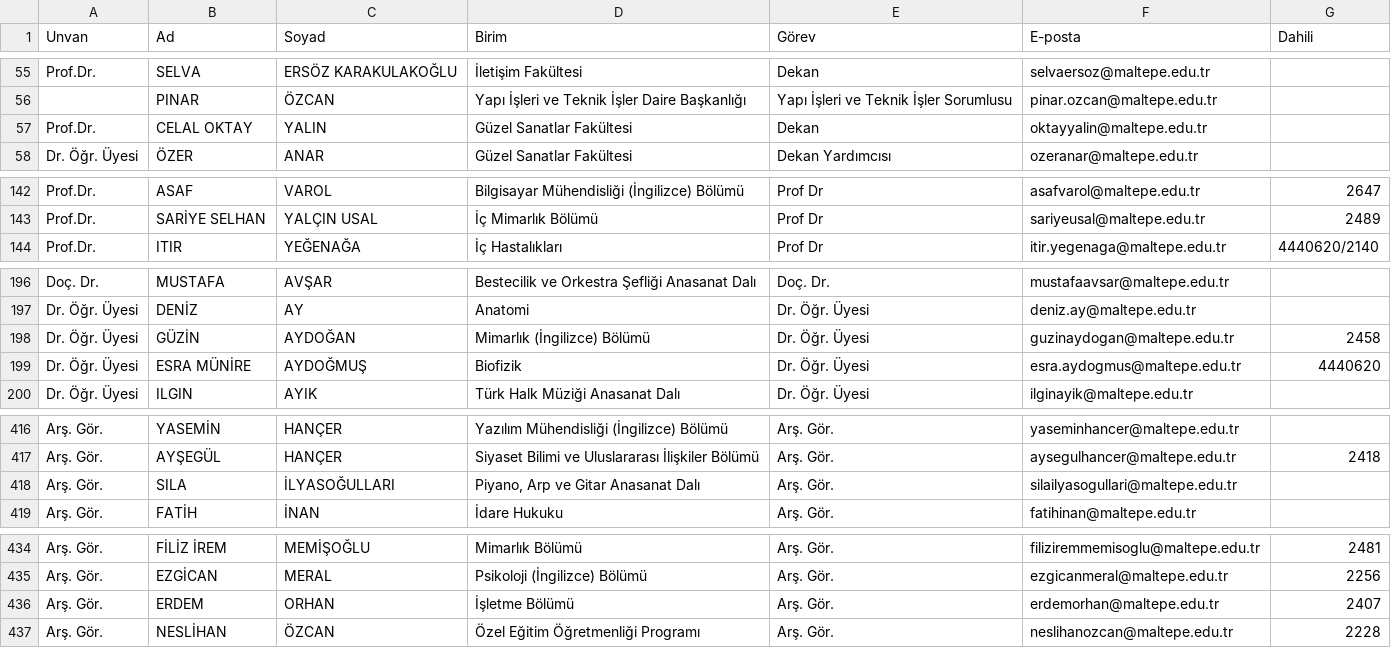
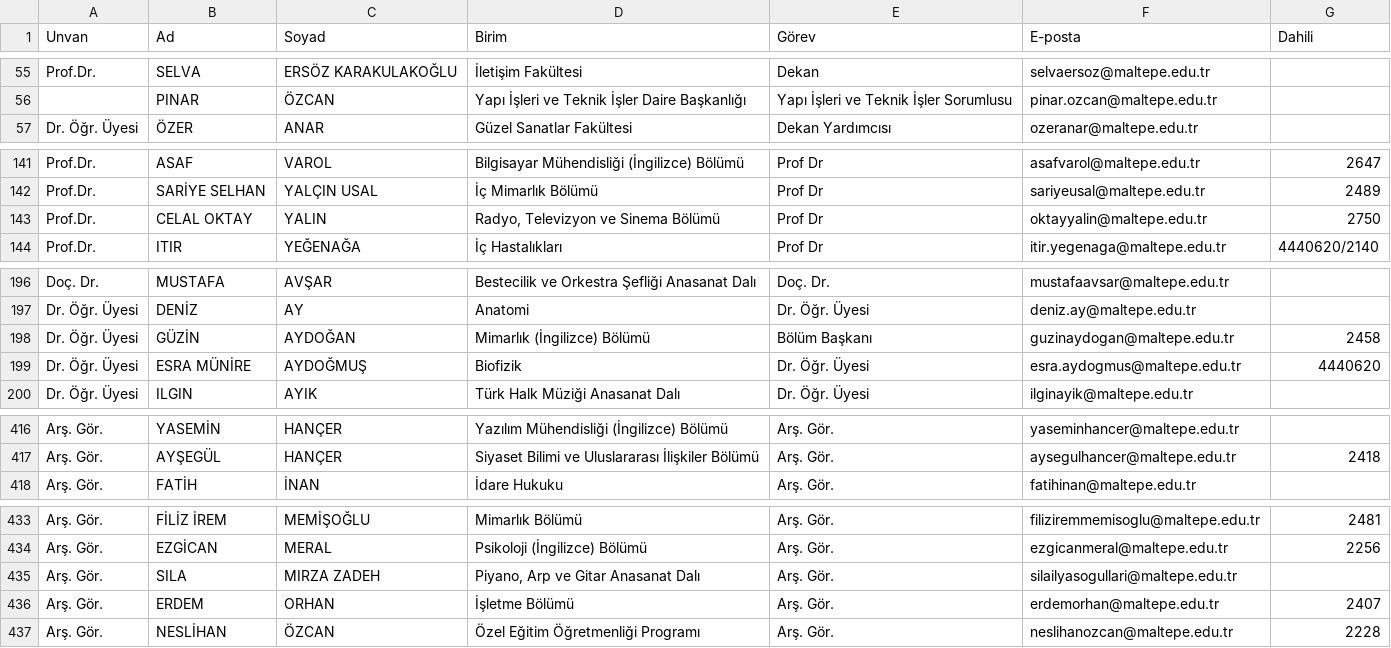
Before and after one commit to erdalyaslica/mau-personel-takip, a CSV file: rehber_durumu.csv, drawn as a sheet; only a part is shown, gaps mark what is left out; the diff covers the shown part only.

```diff
--- a/rehber_durumu.csv
+++ b/rehber_durumu.csv
@@ -56,3 +56,2 @@ Prof.Dr.,SELVA,ERSÖZ KARAKULAKOĞLU,İletişim Fakültesi,Dekan,selvaersoz@malt
 ,PINAR,ÖZCAN,Yapı İşleri ve Teknik İşler Daire Başkanlığı,Yapı İşleri ve Teknik İşler Sorumlusu,pinar.ozcan@maltepe.edu.tr,
-Prof.Dr.,CELAL OKTAY,YALIN,Güzel Sanatlar Fakültesi,Dekan,oktayyalin@maltepe.edu.tr,
 Dr. Öğr. Üyesi,ÖZER,ANAR,Güzel Sanatlar Fakültesi,Dekan Yardımcısı,ozeranar@maltepe.edu.tr,
@@ -143,2 +142,3 @@ Prof.Dr.,ASAF,VAROL,Bilgisayar Mühendisliği (İngilizce) Bölümü,Prof Dr,asa
 Prof.Dr.,SARİYE SELHAN,YALÇIN USAL,İç Mimarlık Bölümü,Prof Dr,sariyeusal@maltepe.edu.tr,2489
+Prof.Dr.,CELAL OKTAY,YALIN,"Radyo, Televizyon ve Sinema  Bölümü",Prof Dr,oktayyalin@maltepe.edu.tr,2750
 Prof.Dr.,ITIR,YEĞENAĞA,İç Hastalıkları,Prof Dr,itir.yegenaga@maltepe.edu.tr,4440620/2140
@@ -197,3 +197,3 @@ Doç. Dr.,MUSTAFA,AVŞAR,Bestecilik ve Orkestra Şefliği Anasanat Dalı,Doç. D
 Dr. Öğr. Üyesi,DENİZ,AY,Anatomi,Dr. Öğr. Üyesi,deniz.ay@maltepe.edu.tr,
-Dr. Öğr. Üyesi,GÜZİN,AYDOĞAN,Mimarlık (İngilizce) Bölümü,Dr. Öğr. Üyesi,guzinaydogan@maltepe.edu.tr,2458
+Dr. Öğr. Üyesi,GÜZİN,AYDOĞAN,Mimarlık (İngilizce) Bölümü,Bölüm Başkanı,guzinaydogan@maltepe.edu.tr,2458
 Dr. Öğr. Üyesi,ESRA MÜNİRE,AYDOĞMUŞ,Biofizik,Dr. Öğr. Üyesi,esra.aydogmus@maltepe.edu.tr,4440620
@@ -417,3 +417,2 @@ Arş. Gör.,YASEMİN,HANÇER,Yazılım Mühendisliği (İngilizce) Bölümü,Ar
 Arş. Gör.,AYŞEGÜL,HANÇER,Siyaset Bilimi ve Uluslararası İlişkiler Bölümü,Arş. Gör.,aysegulhancer@maltepe.edu.tr,2418
-Arş. Gör.,SILA,İLYASOĞULLARI,"Piyano, Arp ve Gitar Anasanat Dalı",Arş. Gör.,silailyasogullari@maltepe.edu.tr,
 Arş. Gör.,FATİH,İNAN,İdare Hukuku,Arş. Gör.,fatihinan@maltepe.edu.tr,
@@ -435,2 +434,3 @@ Arş. Gör.,FİLİZ İREM,MEMİŞOĞLU,Mimarlık Bölümü,Arş. Gör.,filizirem
 Arş. Gör.,EZGİCAN,MERAL,Psikoloji (İngilizce) Bölümü,Arş. Gör.,ezgicanmeral@maltepe.edu.tr,2256
+Arş. Gör.,SILA,MIRZA ZADEH,"Piyano, Arp ve Gitar Anasanat Dalı",Arş. Gör.,silailyasogullari@maltepe.edu.tr,
 Arş. Gör.,ERDEM,ORHAN,İşletme Bölümü,Arş. Gör.,erdemorhan@maltepe.edu.tr,2407
```
Also changed, not shown: 1 moved row elsewhere in this file.
